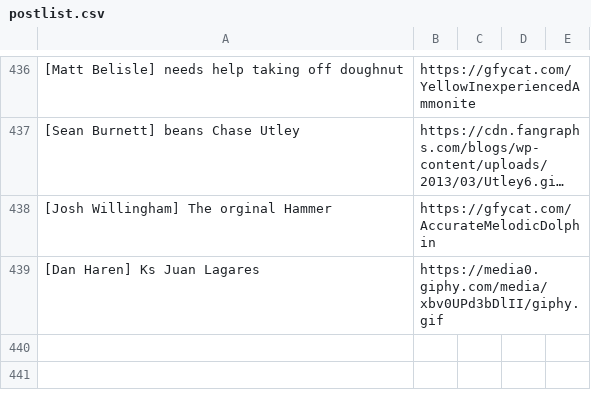
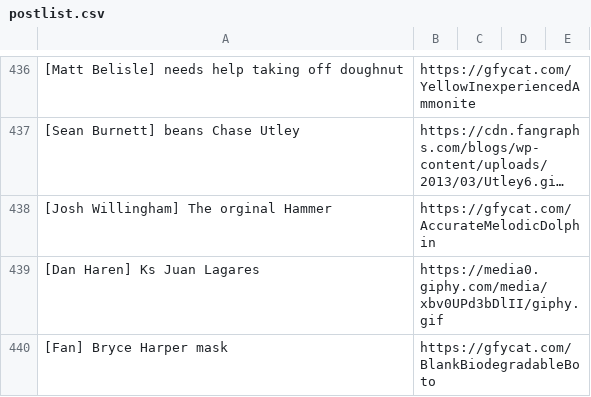
Before and after one commit to efitz11/natsgifbot, a CSV file: postlist.csv, drawn as a sheet; only a part is shown, gaps mark what is left out; long unchanged cells end in …; the diff names each change by its address in the sheet, - before the commit and + after, or states it on an @@ line.

```diff
--- a/postlist.csv
+++ b/postlist.csv
+row 440: [Fan] Bryce Harper mask | https://gfycat.com/BlankBiodegradableBoto
```
Also changed, not shown: 1 other file.
